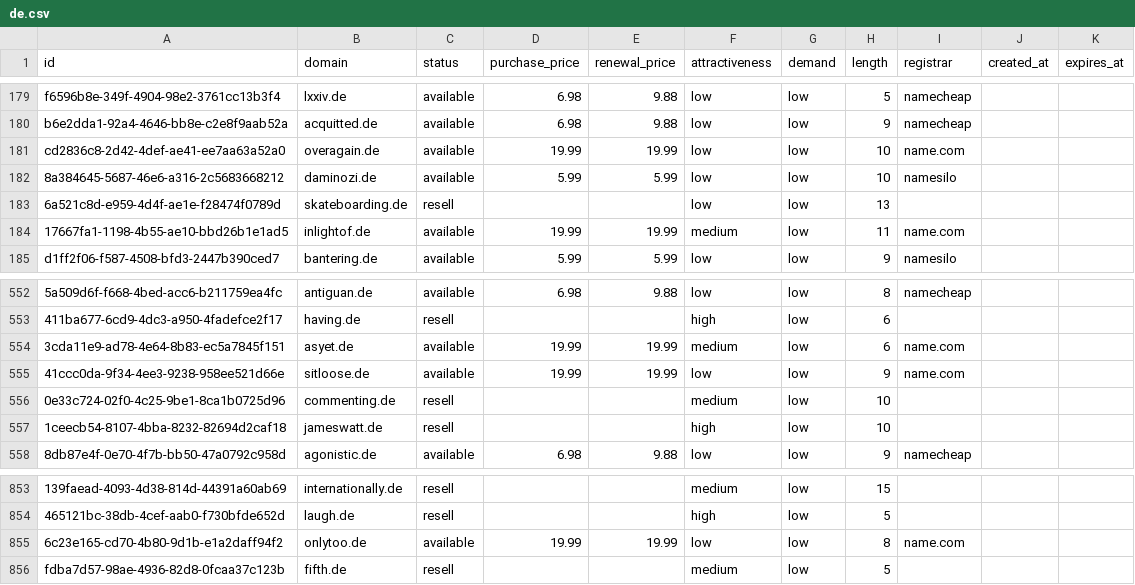
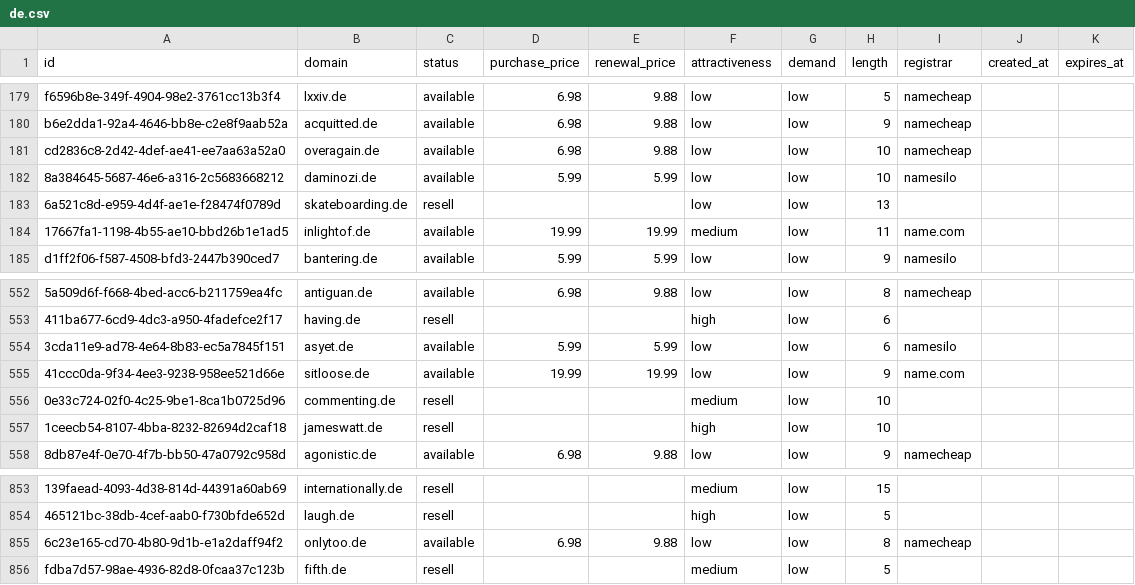
Before and after one commit to UniqueDomains/de-oneword-domains, a CSV file: de.csv, drawn as a sheet; only a part is shown, gaps mark what is left out; the diff names each change by its address in the sheet, - before the commit and + after, or states it on an @@ line.

Commit message:
Domains update

```diff
--- a/de.csv
+++ b/de.csv
-D181 (purchase_price): 19.99
+D181 (purchase_price): 6.98
-E181 (renewal_price): 19.99
+E181 (renewal_price): 9.88
-I181 (registrar): name.com
+I181 (registrar): namecheap
-D554 (purchase_price): 19.99
+D554 (purchase_price): 5.99
-E554 (renewal_price): 19.99
+E554 (renewal_price): 5.99
-F554 (attractiveness): medium
+F554 (attractiveness): low
-I554 (registrar): name.com
+I554 (registrar): namesilo
-D855 (purchase_price): 19.99
+D855 (purchase_price): 6.98
-E855 (renewal_price): 19.99
+E855 (renewal_price): 9.88
-I855 (registrar): name.com
+I855 (registrar): namecheap
```
Also changed, not shown: 4 other files.
